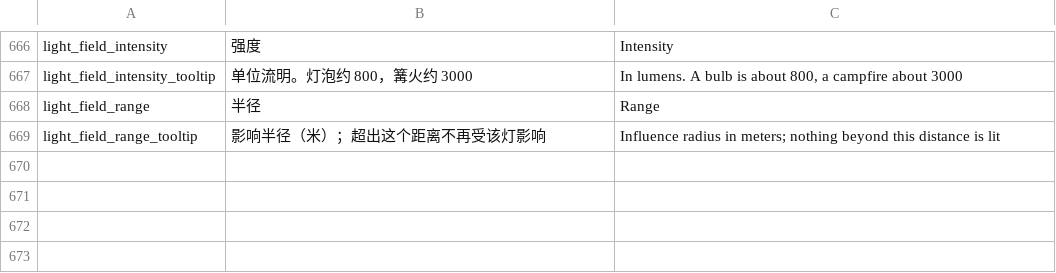
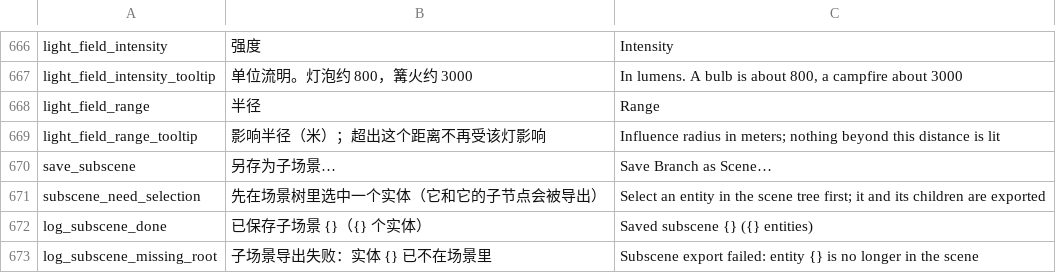
Before and after one commit to DianranQian/Breeze, a TSV file: crates/editor_core/i18n/messages.tsv, drawn as a sheet; only a part is shown, gaps mark what is left out; the diff names each change by its address in the sheet, - before the commit and + after, or states it on an @@ line.

Commit message:
feat(子场景): 选中子树另存为独立场景，与实例化组成预制工作流
补齐「场景复用」的另一半：上轮做了"实例化子场景进来"，这轮做
"把选中子树存成子场景"。两者合起来就是 Godot 的
`Save Branch as Scene` ↔ `Instantiate Scene`。

## 新增 `editor_core::instance::导出子树`
- 以选中实体为根导出**整棵子树**：子树内部父子关系保留，根成为新文档的顶层；
  原祖先（容器）不会被带进来。
- **全部换新 UUID**：导出的文件是另一个身份空间，沿用旧身份会让两个场景
  出现"同一个实体"（撤销栈、动画轨道都按标识寻址）。实例化时再做一次重映射，
  两处都保持"文件内标识只在本文件有效"。
- 资源表用 `同步资源表()` 按新文档**重建**：源文档里其它实体用到的资源
  不会跟着导出，否则依赖检查与打包会误以为这个子场景也需要它们。
- 根不存在时返回 `None`，由调用方提示，而不是写出一个空场景。

## 界面与动作
- 菜单「场景 → 另存为子场景…」（需要选中）→ 文件对话框 → 写入项目内。
- 未选中时给出明确提示；路径不在项目内时拒绝（与其它保存入口一致）。
- 成功日志带路径与实体数，方便确认"到底存了多少东西"。

## 验证
- `editor_core` 新增 3 条单测：只导出子树且身份全换、资源表按新文档重建、
  根不存在返回 None、导出后再实例化得到独立副本。
- 集成测试 1 条（动作队列全链路）：选中容器 → 导出 → 文件真实落盘 →
  读回实体数一致 → 实例化回当前场景实体数增加 → 一次撤销退回。
- `cargo test --workspace -- --test-threads=1`：全绿（editor_core 111 条，
  editor_ui 225 条，editor_app 83 条 + 集成）。
- `cargo clippy --workspace --all-targets` 无新增告警；`cargo fmt --check` 通过。
- 顺带把 `messages.tsv` 的追加粘连修好（上一批灯光词条与这批之间缺换行，
  生成脚本会报"应当有 3 列"；现在 671 条、扫描核对通过）。

```diff
--- a/crates/editor_core/i18n/messages.tsv
+++ b/crates/editor_core/i18n/messages.tsv
+row 670: save_subscene | 另存为子场景… | Save Branch as Scene…
+row 671: subscene_need_selection | 先在场景树里选中一个实体（它和它的子节点会被导出） | Select an entity in the scene tree first; it and its children are exported
+row 672: log_subscene_done | 已保存子场景 {}（{} 个实体） | Saved subscene {} ({} entities)
+row 673: log_subscene_missing_root | 子场景导出失败：实体 {} 已不在场景里 | Subscene export failed: entity {} is no longer in the scene
```
Also changed, not shown: 7 other files.
